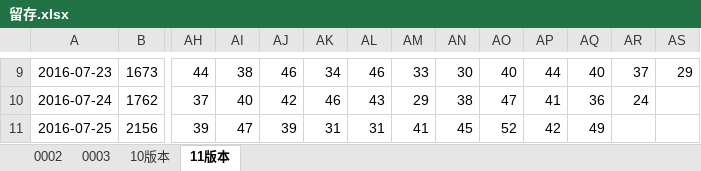
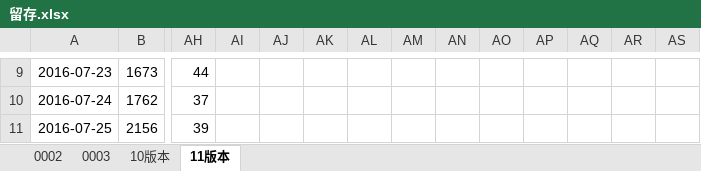
Before and after one commit to fanliaokeji/lvdun, an Excel workbook: aitushow/code/doc/留存.xlsx, sheet 11版本, drawn as a sheet; only a part is shown, gaps mark what is left out; values as stored, in another font and other column widths than the file's, no borders; the diff covers the shown part only; the diff names each change by its address in the sheet, - before the commit and + after, or states it on an @@ line.

```diff
--- a/aitushow/code/doc/留存.xlsx (sheet 11版本)
+++ b/aitushow/code/doc/留存.xlsx (sheet 11版本)
-AI9: 38
+AI9: (empty)
-AJ9: 46
+AJ9: (empty)
-AK9: 34
+AK9: (empty)
-AL9: 46
+AL9: (empty)
-AM9: 33
+AM9: (empty)
-AN9: 30
+AN9: (empty)
-AO9: 40
+AO9: (empty)
-AP9: 44
+AP9: (empty)
-AQ9: 40
+AQ9: (empty)
-AR9: 37
+AR9: (empty)
-AS9: 29
+AS9: (empty)
-AI10: 40
+AI10: (empty)
-AJ10: 42
+AJ10: (empty)
-AK10: 46
+AK10: (empty)
-AL10: 43
+AL10: (empty)
-AM10: 29
+AM10: (empty)
-AN10: 38
+AN10: (empty)
-AO10: 47
+AO10: (empty)
-AP10: 41
+AP10: (empty)
-AQ10: 36
+AQ10: (empty)
-AR10: 24
+AR10: (empty)
-AI11: 47
+AI11: (empty)
-AJ11: 39
+AJ11: (empty)
-AK11: 31
+AK11: (empty)
-AL11: 31
+AL11: (empty)
-AM11: 41
+AM11: (empty)
-AN11: 45
+AN11: (empty)
-AO11: 52
+AO11: (empty)
-AP11: 42
+AP11: (empty)
-AQ11: 49
+AQ11: (empty)
```
Also changed, not shown: 10 added rows and 345 edited cells elsewhere in this sheet, sheet 0002, charts or pictures.
